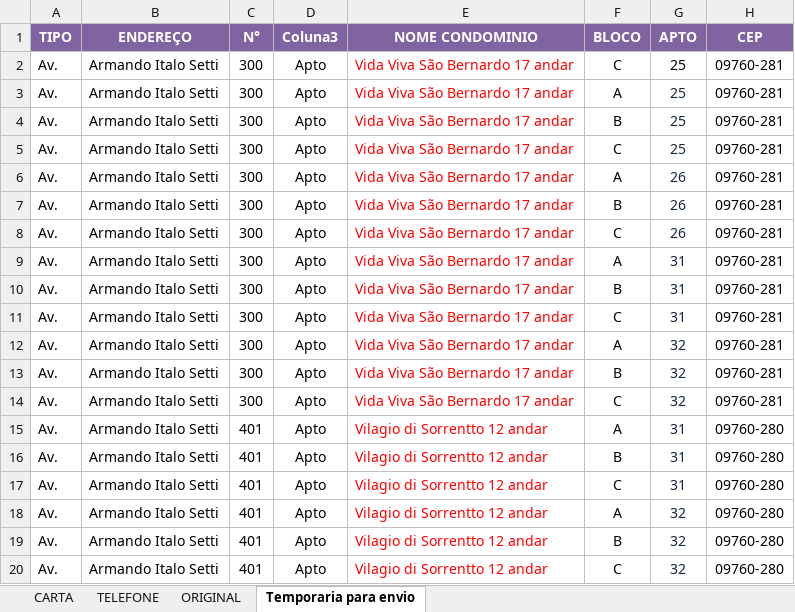
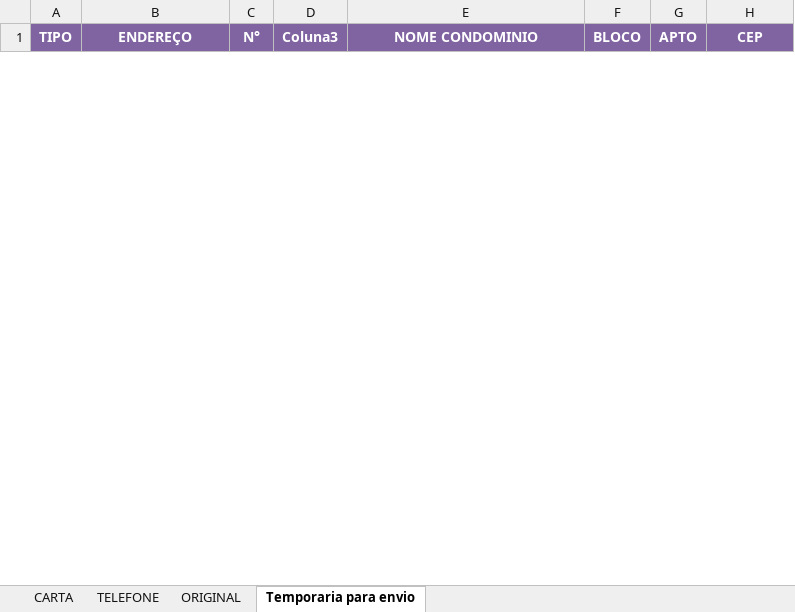
Before and after one commit to phchortolani/controle-territorio, an Excel workbook: sheet/Territorio carte e telefone-R00.xlsx, sheet Temporaria para envio, drawn as a sheet; only a part is shown; values as stored, in another font and other column widths than the file's, no borders; table styles not drawn; removed rows and columns are numbered as before the commit, all else as after; the diff covers the shown part only; the diff names each change by its address in the sheet, - before the commit and + after, or states it on an @@ line.

```diff
--- a/sheet/Territorio carte e telefone-R00.xlsx (sheet Temporaria para envio)
+++ b/sheet/Territorio carte e telefone-R00.xlsx (sheet Temporaria para envio)
-row 2: Av. | Armando Italo Setti | 300 | Apto | Vida Viva São Bernardo 17 andar | C | 25 | 09760-281
-row 3: Av. | Armando Italo Setti | 300 | Apto | Vida Viva São Bernardo 17 andar | A | 25 | 09760-281
-row 4: Av. | Armando Italo Setti | 300 | Apto | Vida Viva São Bernardo 17 andar | B | 25 | 09760-281
-row 5: Av. | Armando Italo Setti | 300 | Apto | Vida Viva São Bernardo 17 andar | C | 25 | 09760-281
-row 6: Av. | Armando Italo Setti | 300 | Apto | Vida Viva São Bernardo 17 andar | A | 26 | 09760-281
-row 7: Av. | Armando Italo Setti | 300 | Apto | Vida Viva São Bernardo 17 andar | B | 26 | 09760-281
-row 8: Av. | Armando Italo Setti | 300 | Apto | Vida Viva São Bernardo 17 andar | C | 26 | 09760-281
-row 9: Av. | Armando Italo Setti | 300 | Apto | Vida Viva São Bernardo 17 andar | A | 31 | 09760-281
-row 10: Av. | Armando Italo Setti | 300 | Apto | Vida Viva São Bernardo 17 andar | B | 31 | 09760-281
-row 11: Av. | Armando Italo Setti | 300 | Apto | Vida Viva São Bernardo 17 andar | C | 31 | 09760-281
-row 12: Av. | Armando Italo Setti | 300 | Apto | Vida Viva São Bernardo 17 andar | A | 32 | 09760-281
-row 13: Av. | Armando Italo Setti | 300 | Apto | Vida Viva São Bernardo 17 andar | B | 32 | 09760-281
-row 14: Av. | Armando Italo Setti | 300 | Apto | Vida Viva São Bernardo 17 andar | C | 32 | 09760-281
-row 15: Av. | Armando Italo Setti | 401 | Apto | Vilagio di Sorrentto 12 andar | A | 31 | 09760-280
-row 16: Av. | Armando Italo Setti | 401 | Apto | Vilagio di Sorrentto 12 andar | B | 31 | 09760-280
-row 17: Av. | Armando Italo Setti | 401 | Apto | Vilagio di Sorrentto 12 andar | C | 31 | 09760-280
-row 18: Av. | Armando Italo Setti | 401 | Apto | Vilagio di Sorrentto 12 andar | A | 32 | 09760-280
-row 19: Av. | Armando Italo Setti | 401 | Apto | Vilagio di Sorrentto 12 andar | B | 32 | 09760-280
-row 20: Av. | Armando Italo Setti | 401 | Apto | Vilagio di Sorrentto 12 andar | C | 32 | 09760-280
```
Also changed, not shown: 50 added rows and 29 removed rows elsewhere in this sheet, sheet CARTA, hidden cells, sheet/CONTROLE_DE_TERRITORIO_2022.xlsx, 2 other files.
